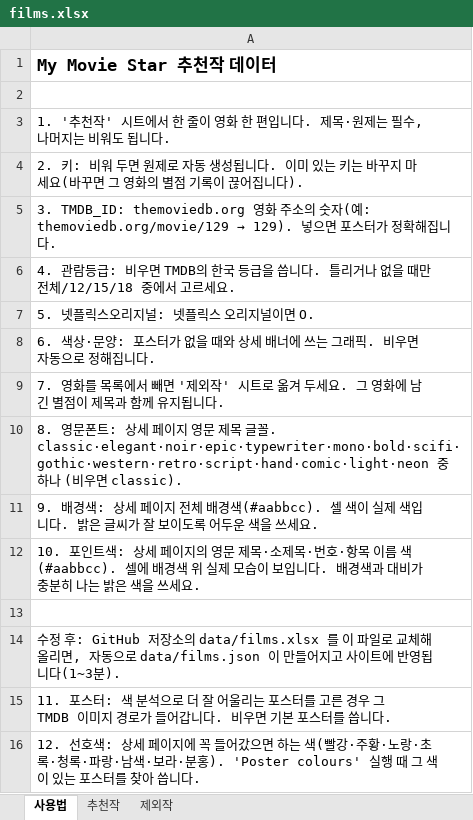
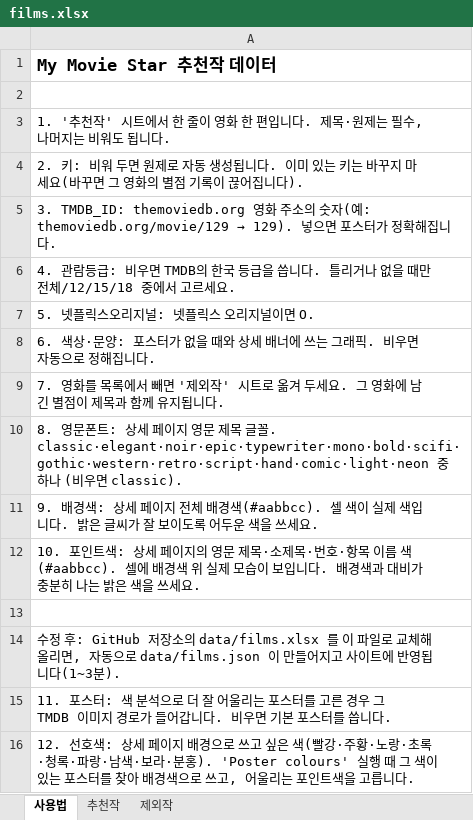
Before and after one commit to kdw123487-arch/MYMOVIESTAR, an Excel workbook: data/films.xlsx, sheet 사용법, drawn as a sheet; values as stored, in another font and other column widths than the file's, no borders; the diff names each change by its address in the sheet, - before the commit and + after, or states it on an @@ line.

```diff
--- a/data/films.xlsx (sheet 사용법)
+++ b/data/films.xlsx (sheet 사용법)
-A16: …페이지에 꼭 들어갔으면 하는 색(빨강·주황·노랑·초록·청록·파랑·남색·보라·분홍). 'Poster colours' 실행 때 그 색이 있는 포스터를 찾아 씁니다.
+A16: …페이지 배경으로 쓰고 싶은 색(빨강·주황·노랑·초록·청록·파랑·남색·보라·분홍). 'Poster colours' 실행 때 그 색이 있는 포스터를 찾아 배경색으로 쓰고, 어울리는 포인트색을 고릅니다.
```
Also changed, not shown: 1 other file.
